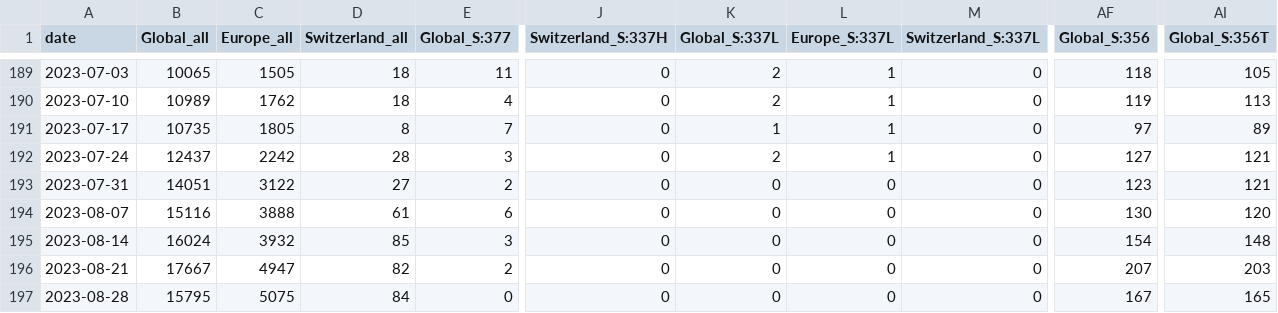
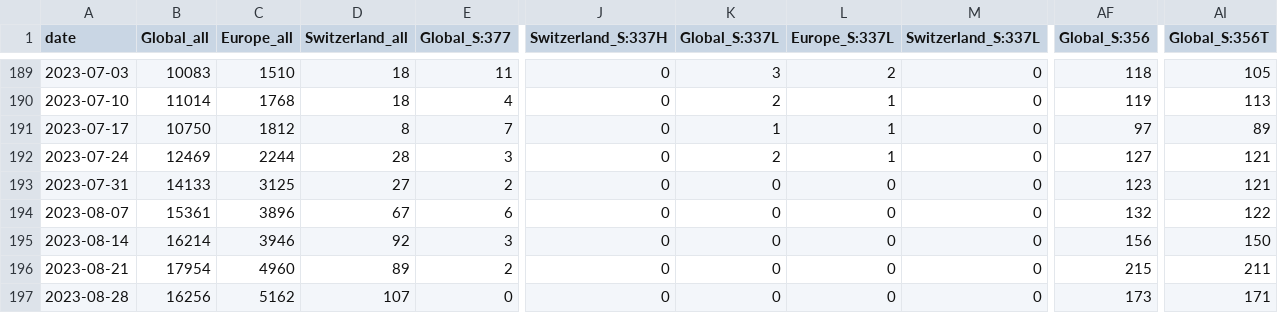
Before and after one commit to CovSeqCH/SequencingStats_and_Variants, a CSV file: data/mutation_counts.csv, drawn as a sheet; only a part is shown, gaps mark what is left out; the diff covers the shown part only; the diff names each change by its address in the sheet, - before the commit and + after, or states it on an @@ line.

```diff
--- a/data/mutation_counts.csv
+++ b/data/mutation_counts.csv
-B189 (Global_all): 10065
+B189 (Global_all): 10083
-C189 (Europe_all): 1505
+C189 (Europe_all): 1510
-K189 (Global_S:337L): 2
+K189 (Global_S:337L): 3
-L189 (Europe_S:337L): 1
+L189 (Europe_S:337L): 2
-B190 (Global_all): 10989
+B190 (Global_all): 11014
-C190 (Europe_all): 1762
+C190 (Europe_all): 1768
-B191 (Global_all): 10735
+B191 (Global_all): 10750
-C191 (Europe_all): 1805
+C191 (Europe_all): 1812
-B192 (Global_all): 12437
+B192 (Global_all): 12469
-C192 (Europe_all): 2242
+C192 (Europe_all): 2244
-B193 (Global_all): 14051
+B193 (Global_all): 14133
-C193 (Europe_all): 3122
+C193 (Europe_all): 3125
-B194 (Global_all): 15116
+B194 (Global_all): 15361
-C194 (Europe_all): 3888
+C194 (Europe_all): 3896
-D194 (Switzerland_all): 61
+D194 (Switzerland_all): 67
-AF194 (Global_S:356): 130
+AF194 (Global_S:356): 132
-AI194 (Global_S:356T): 120
+AI194 (Global_S:356T): 122
-B195 (Global_all): 16024
+B195 (Global_all): 16214
-C195 (Europe_all): 3932
+C195 (Europe_all): 3946
-D195 (Switzerland_all): 85
+D195 (Switzerland_all): 92
-AF195 (Global_S:356): 154
+AF195 (Global_S:356): 156
-AI195 (Global_S:356T): 148
+AI195 (Global_S:356T): 150
-B196 (Global_all): 17667
+B196 (Global_all): 17954
-C196 (Europe_all): 4947
+C196 (Europe_all): 4960
-D196 (Switzerland_all): 82
+D196 (Switzerland_all): 89
-AF196 (Global_S:356): 207
+AF196 (Global_S:356): 215
-AI196 (Global_S:356T): 203
+AI196 (Global_S:356T): 211
-B197 (Global_all): 15795
+B197 (Global_all): 16256
-C197 (Europe_all): 5075
+C197 (Europe_all): 5162
-D197 (Switzerland_all): 84
+D197 (Switzerland_all): 107
-AF197 (Global_S:356): 167
+AF197 (Global_S:356): 173
-AI197 (Global_S:356T): 165
+AI197 (Global_S:356T): 171
```
Also changed, not shown: 100 edited cells elsewhere in this file, data/cases_seq_by_cw_region.csv, data/recent_common_variants_by_week.csv, 12 other files.
